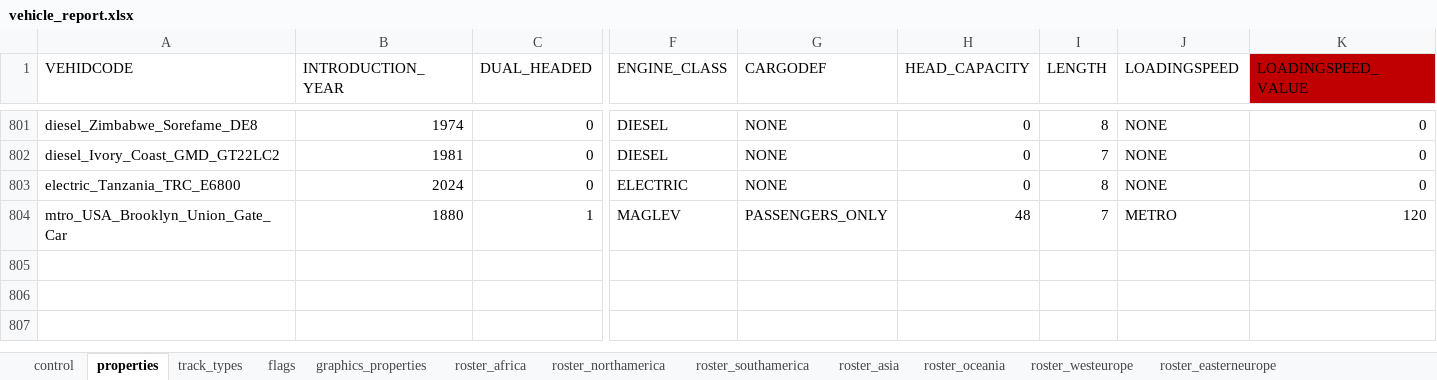
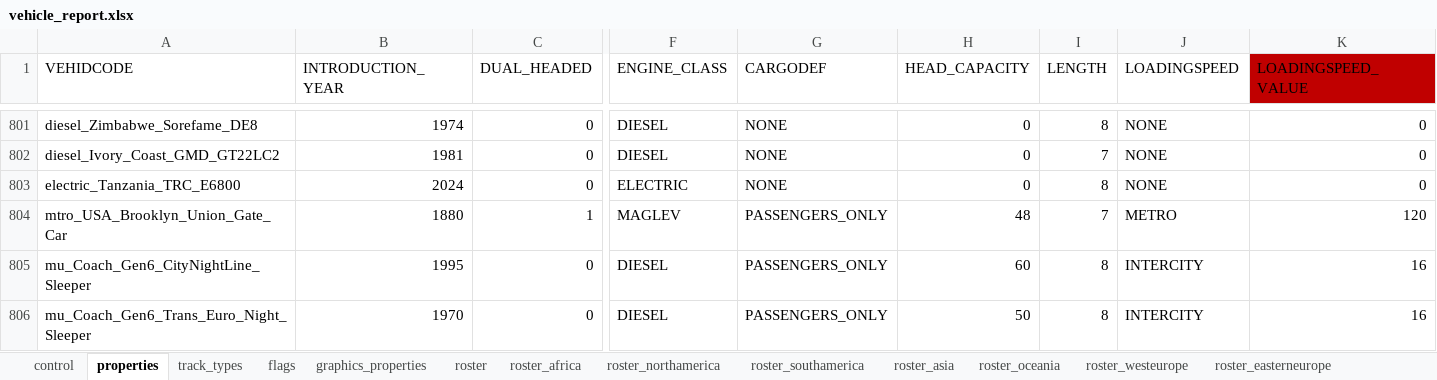
Before and after one commit to nemethviktor/2ccts_revival, an Excel workbook: tools/vehicle_report.xlsx, sheet properties, drawn as a sheet; only a part is shown, gaps mark what is left out; values as stored, in another font and other column widths than the file's, no borders; conditional formats and table styles not drawn; rows hold the shown columns only; the diff names each change by its address in the sheet, - before the commit and + after, or states it on an @@ line.

Commit message:
Add Sleeper coaches #4

```diff
--- a/tools/vehicle_report.xlsx (sheet properties)
+++ b/tools/vehicle_report.xlsx (sheet properties)
+row 805: mu_Coach_Gen6_CityNightLine_Sleeper | 1995 | 0 | DIESEL | PASSENGERS_ONLY | 60 | 8 | INTERCITY | 16
+row 806: mu_Coach_Gen6_Trans_Euro_Night_Sleeper | 1970 | 0 | DIESEL | PASSENGERS_ONLY | 50 | 8 | INTERCITY | 16
```
Also changed, not shown: sheet control, sheet roster, sheet flags, sheet track_types, sheet graphics_properties, other sheet tabs, 35 other files.
